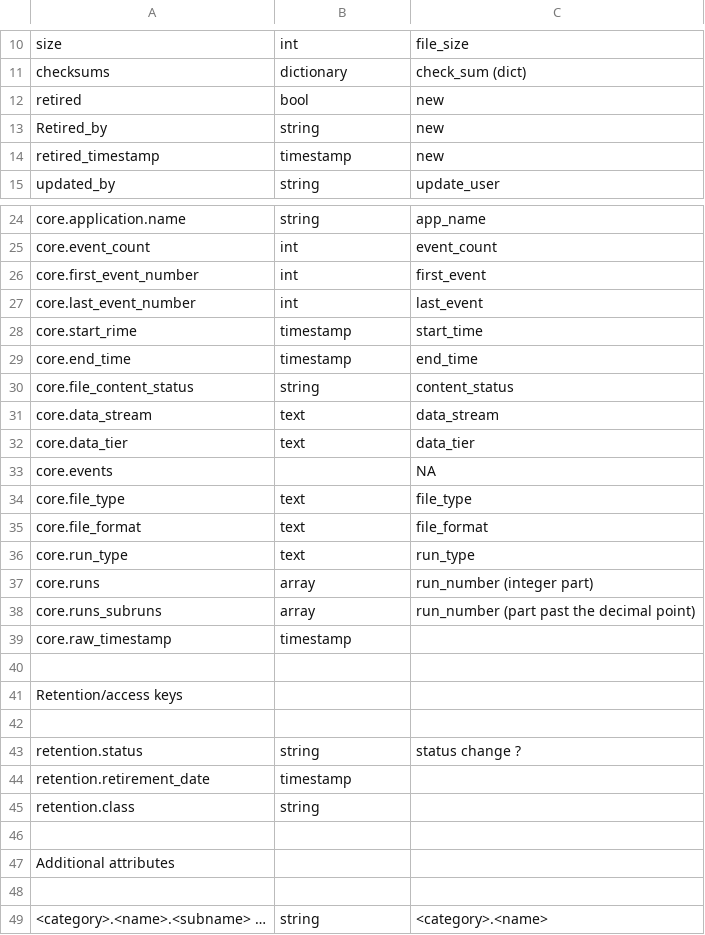
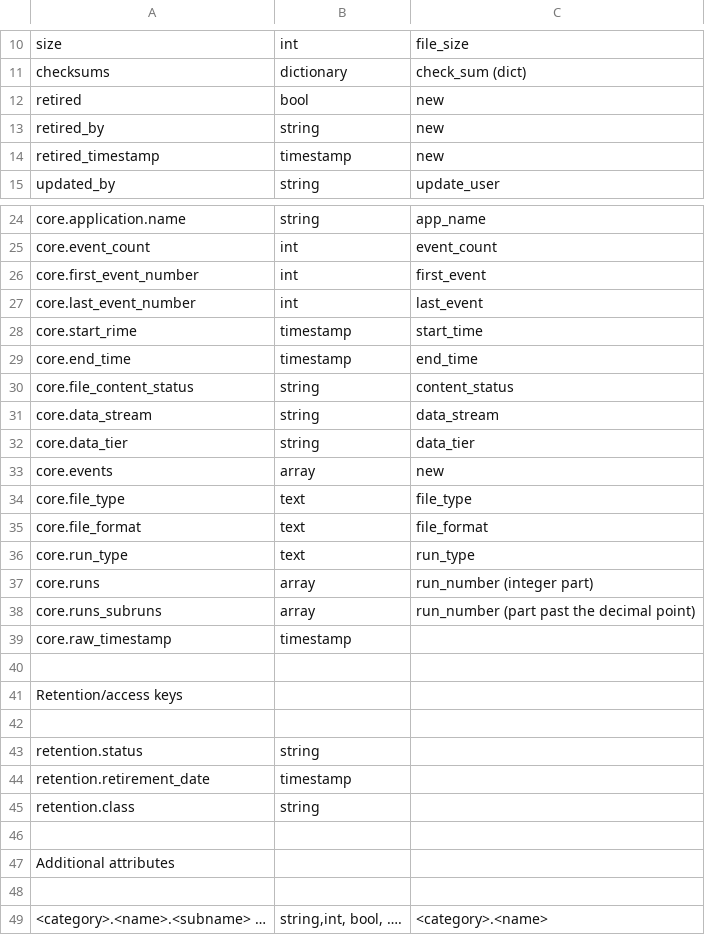
Before and after one commit to StevenCTimm/DataCatalogDocs, a CSV file: docs/source/conversion.csv, drawn as a sheet; only a part is shown, gaps mark what is left out.

Commit message:
add in commands table

```diff
--- a/docs/source/conversion.csv
+++ b/docs/source/conversion.csv
@@ -12,3 +12,3 @@ checksums,dictionary,check_sum (dict)
 retired,bool,new
-Retired_by,string,new
+retired_by,string,new
 retired_timestamp,timestamp,new
@@ -30,5 +30,5 @@ core.end_time,timestamp,end_time
 core.file_content_status,string,content_status
-core.data_stream,text,data_stream
-core.data_tier,text,data_tier
-core.events,,NA
+core.data_stream,string,data_stream
+core.data_tier,string,data_tier
+core.events,array,new
 core.file_type,text,file_type
@@ -42,3 +42,3 @@ Retention/access keys,,
 ,,
-retention.status,string,status change ?
+retention.status,string,
 retention.retirement_date,timestamp,
@@ -48,2 +48,2 @@ Additional attributes,,
 ,,
-<category>.<name>.<subname> … ,string,<category>.<name>
+<category>.<name>.<subname> … ,"string,int, bool, ….",<category>.<name>
```
Also changed, not shown: 2 other files.
